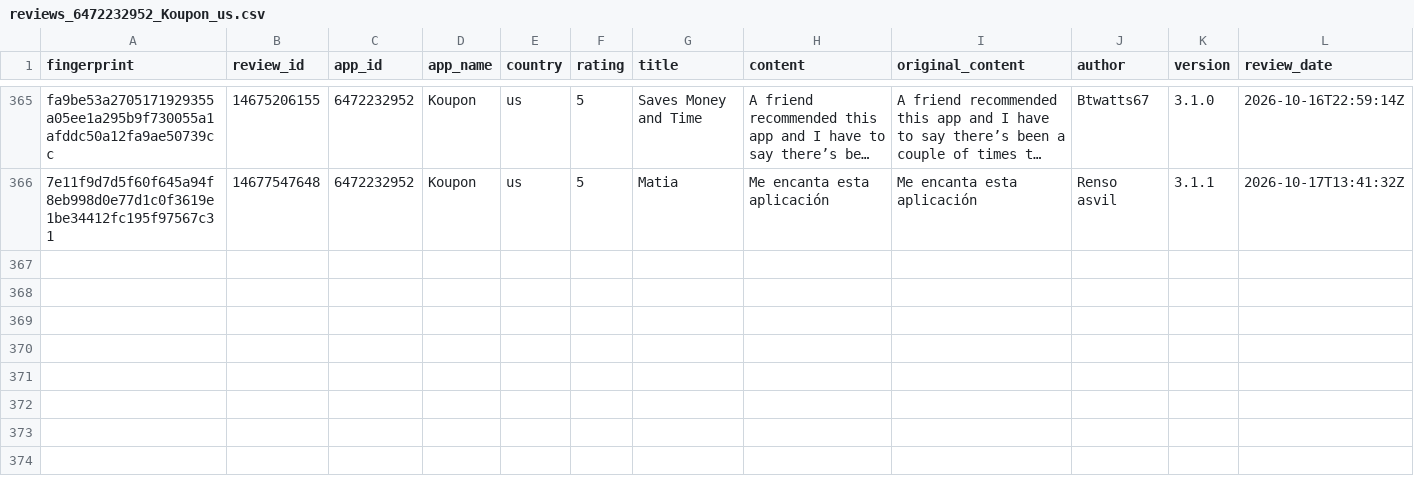
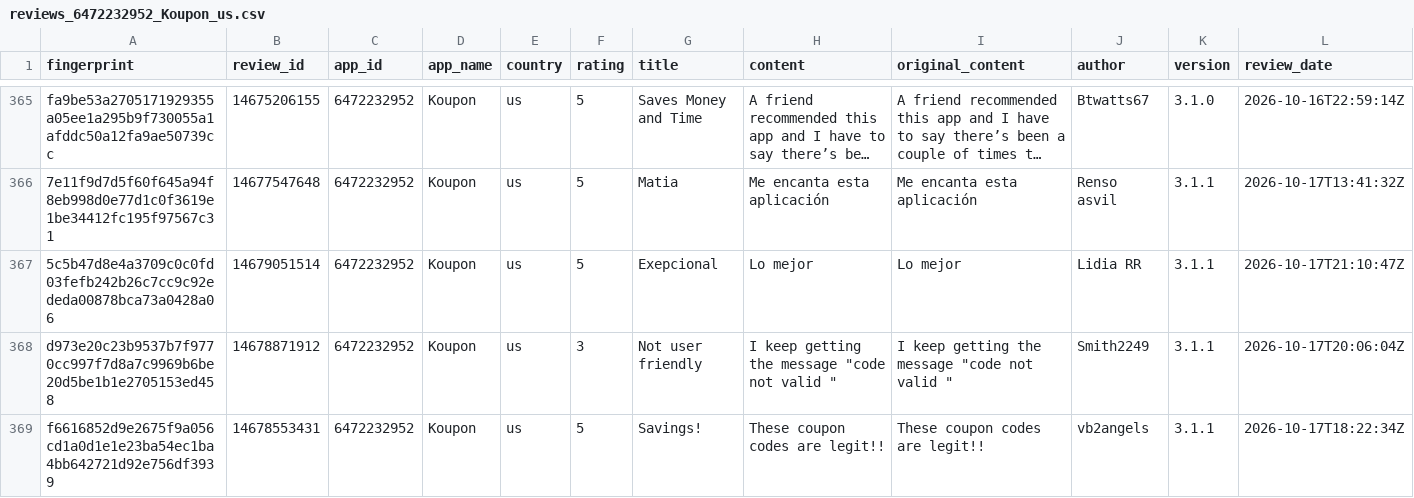
Before and after one commit to pickmiu/appstore-public-data, a CSV file: data/reviews_6472232952_Koupon_us.csv, drawn as a sheet; only a part is shown, gaps mark what is left out; long unchanged cells end in …; rows hold the shown columns only; the diff names each change by its address in the sheet, - before the commit and + after, or states it on an @@ line.

```diff
--- a/data/reviews_6472232952_Koupon_us.csv
+++ b/data/reviews_6472232952_Koupon_us.csv
+row 367: 5c5b47d8e4a3709c0c0fd03fefb242b26c7cc9c92ededa00878bca73a0428a06 | 14679051514 | 6472232952 | Koupon | us | 5 | Exepcional | Lo mejor | Lo mejor | Lidia RR | 3.1.1 | 2026-10-17T21:10:47Z
+row 368: d973e20c23b9537b7f9770cc997f7d8a7c9969b6be20d5be1b1e2705153ed458 | 14678871912 | 6472232952 | Koupon | us | 3 | Not user friendly | I keep getting the message "code not valid " | I keep getting the message "code not valid " | Smith2249 | 3.1.1 | 2026-10-17T20:06:04Z
+row 369: f6616852d9e2675f9a056cd1a0d1e1e23ba54ec1ba4bb642721d92e756df3939 | 14678553431 | 6472232952 | Koupon | us | 5 | Savings! | These coupon codes are legit!! | These coupon codes are legit!! | vb2angels | 3.1.1 | 2026-10-17T18:22:34Z
```
Also changed, not shown: data/reviews_1012871328_得物_cn.csv, data/reviews_335187483_Amazon_gb.csv, 24 other files.
